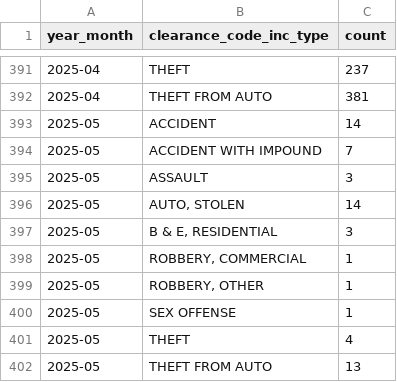
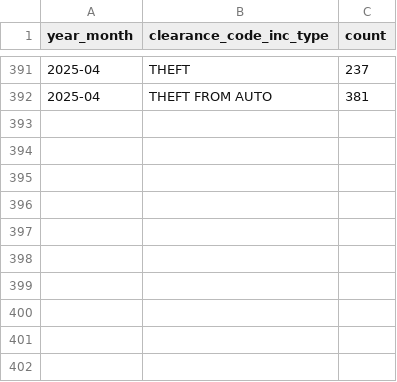
Before and after one commit to NewsAppsUMD/BotUpdate, a CSV file: crime_type_dist.csv, drawn as a sheet; only a part is shown, gaps mark what is left out.

```diff
--- a/crime_type_dist.csv
+++ b/crime_type_dist.csv
@@ -392,11 +392 @@ year_month,clearance_code_inc_type,count
 2025-04,THEFT FROM AUTO,381
-2025-05,ACCIDENT,14
-2025-05,ACCIDENT WITH IMPOUND,7
-2025-05,ASSAULT,3
-2025-05,"AUTO, STOLEN",14
-2025-05,"B & E, RESIDENTIAL",3
-2025-05,"ROBBERY, COMMERCIAL",1
-2025-05,"ROBBERY, OTHER",1
-2025-05,SEX OFFENSE,1
-2025-05,THEFT,4
-2025-05,THEFT FROM AUTO,13
```
Also changed, not shown: monthly_crime.csv, sector_crime.csv, 2 other files.
